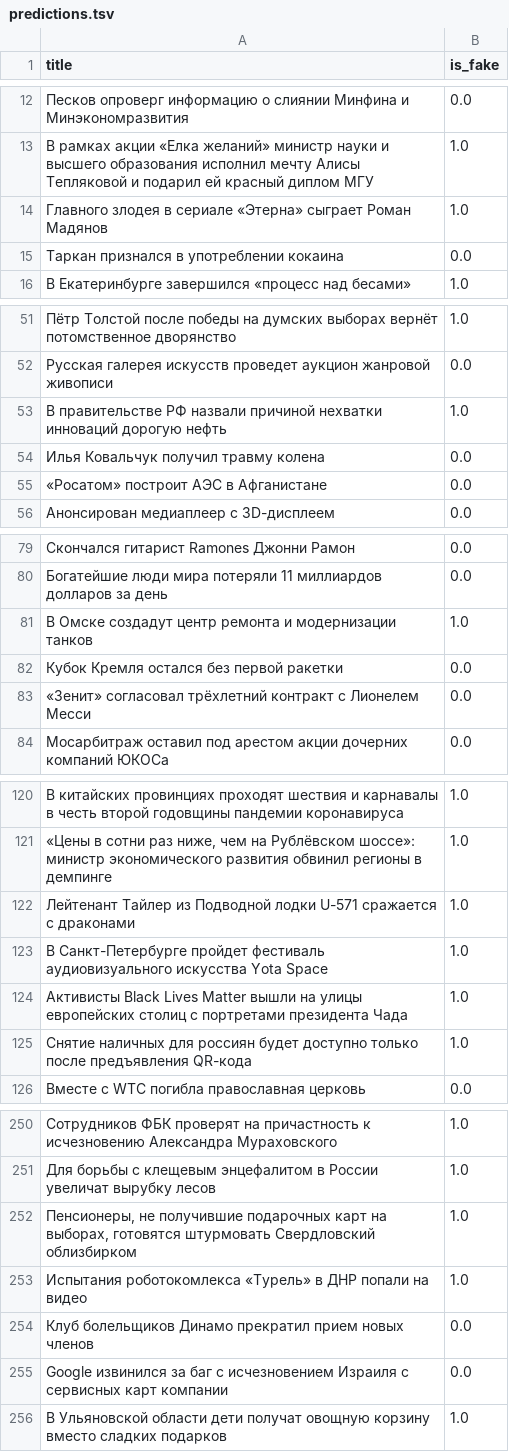
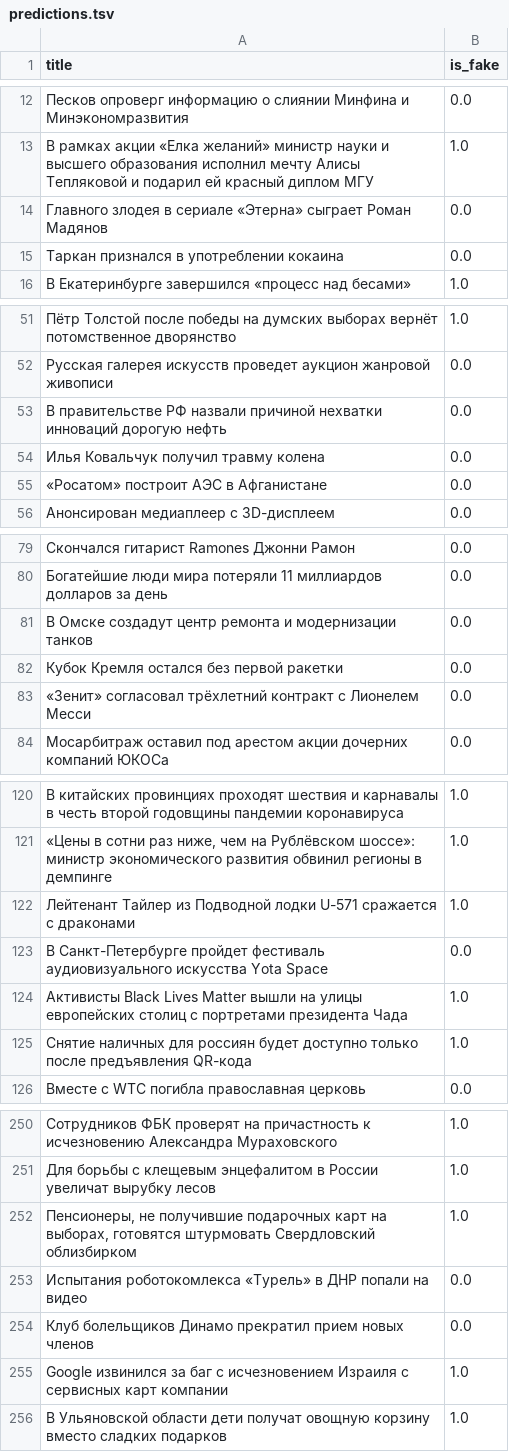
Before and after one commit to huwarr/fake-or-real-news, a TSV file: predictions.tsv, drawn as a sheet; only a part is shown, gaps mark what is left out; the diff covers the shown part only; the diff names each change by its address in the sheet, - before the commit and + after, or states it on an @@ line.

```diff
--- a/predictions.tsv
+++ b/predictions.tsv
-B14 (is_fake): 1.0
+B14 (is_fake): 0.0
-B53 (is_fake): 1.0
+B53 (is_fake): 0.0
-B81 (is_fake): 1.0
+B81 (is_fake): 0.0
-B123 (is_fake): 1.0
+B123 (is_fake): 0.0
-B253 (is_fake): 1.0
+B253 (is_fake): 0.0
-B255 (is_fake): 0.0
+B255 (is_fake): 1.0
```
Also changed, not shown: 9 edited cells elsewhere in this file, 2 other files.
